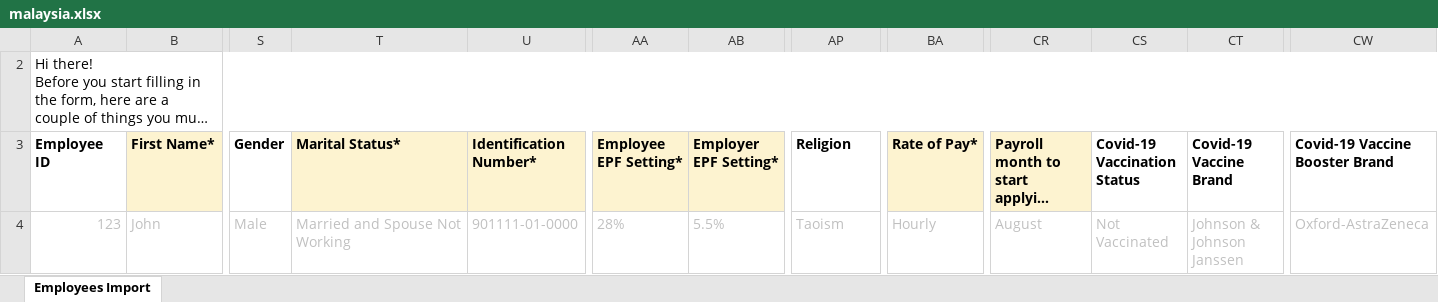
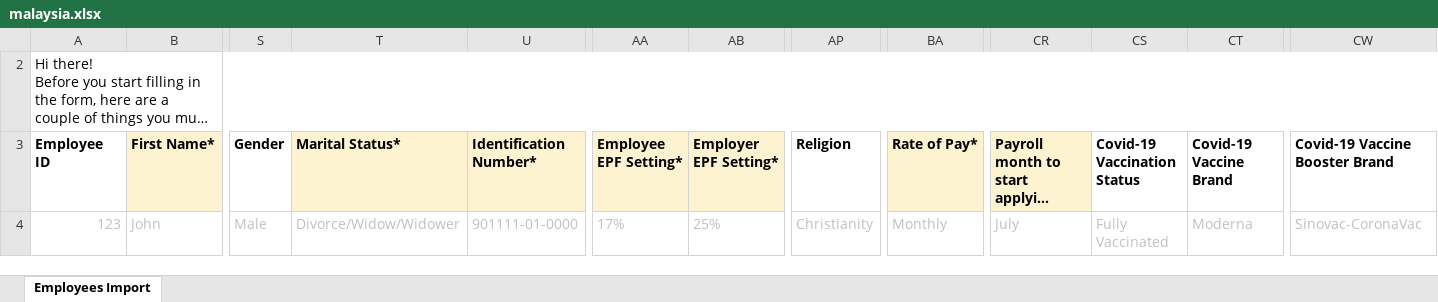
Before and after one commit to talenox/import_sheet_mapper, an Excel workbook: data/tlx_import_sheet_samples/malaysia.xlsx, sheet Employees Import, drawn as a sheet; only a part is shown, gaps mark what is left out; long unchanged cells end in …; values as stored, in another font and other column widths than the file's, no borders; conditional formats not drawn; the diff names each change by its address in the sheet, - before the commit and + after, or states it on an @@ line.

Commit message:
Regenerate talenox column headers

```diff
--- a/data/tlx_import_sheet_samples/malaysia.xlsx (sheet Employees Import)
+++ b/data/tlx_import_sheet_samples/malaysia.xlsx (sheet Employees Import)
-T4 (Marital Status*): Married and Spouse Not Working
+T4 (Marital Status*): Divorce/Widow/Widower
-AA4 (Employee EPF Setting*): 28%
+AA4 (Employee EPF Setting*): 17%
-AB4 (Employer EPF Setting*): 5.5%
+AB4 (Employer EPF Setting*): 25%
-AP4 (Religion): Taoism
+AP4 (Religion): Christianity
-BA4 (Rate of Pay*): Hourly
+BA4 (Rate of Pay*): Monthly
-CR4: August
+CR4: July
-CS4 (Covid-19 Vaccination Status): Not Vaccinated
+CS4 (Covid-19 Vaccination Status): Fully Vaccinated
-CT4 (Covid-19 Vaccine Brand): Johnson & Johnson Janssen
+CT4 (Covid-19 Vaccine Brand): Moderna
-CW4 (Covid-19 Vaccine Booster Brand): Oxford-AstraZeneca
+CW4 (Covid-19 Vaccine Booster Brand): Sinovac-CoronaVac
```
Also changed, not shown: 16 other files.
